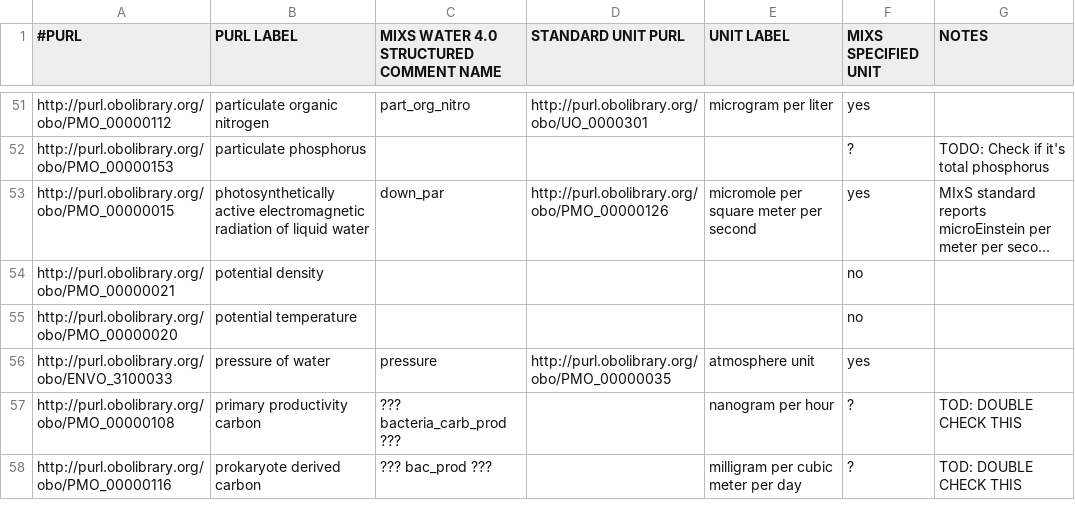
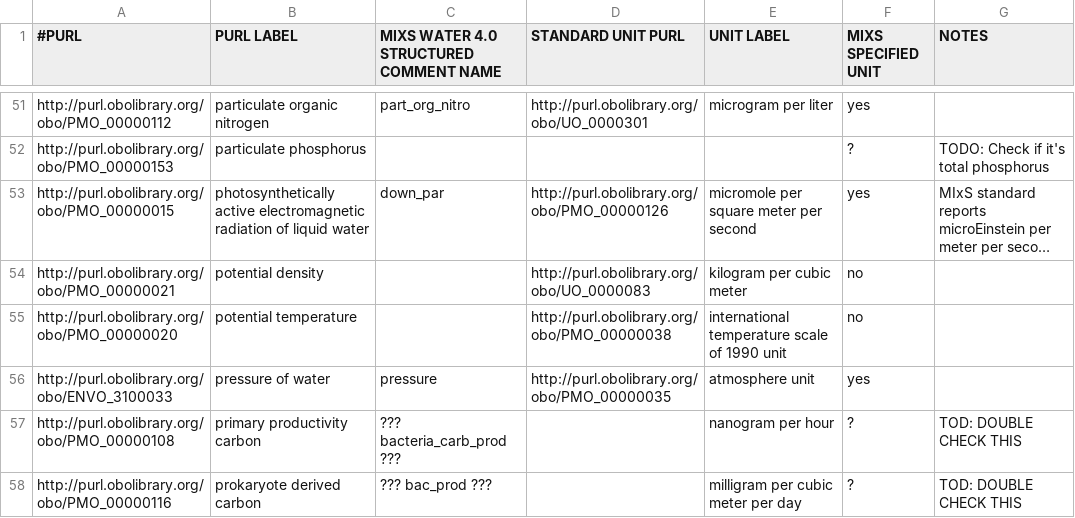
Before and after one commit to hurwitzlab/planet-microbe-ontology, a TSV file: pmo_searchable_terms.tsv, drawn as a sheet; only a part is shown, gaps mark what is left out; long unchanged cells end in …; the diff names each change by its address in the sheet, - before the commit and + after, or states it on an @@ line.

Commit message:
Add units to potential temp and press

```diff
--- a/pmo_searchable_terms.tsv
+++ b/pmo_searchable_terms.tsv
-D54 (STANDARD UNIT PURL): (empty)
+D54 (STANDARD UNIT PURL): http://purl.obolibrary.org/obo/UO_0000083
-E54 (UNIT LABEL): (empty)
+E54 (UNIT LABEL): kilogram per cubic meter
-D55 (STANDARD UNIT PURL): (empty)
+D55 (STANDARD UNIT PURL): http://purl.obolibrary.org/obo/PMO_00000038
-E55 (UNIT LABEL): (empty)
+E55 (UNIT LABEL): international temperature scale of 1990 unit
```
